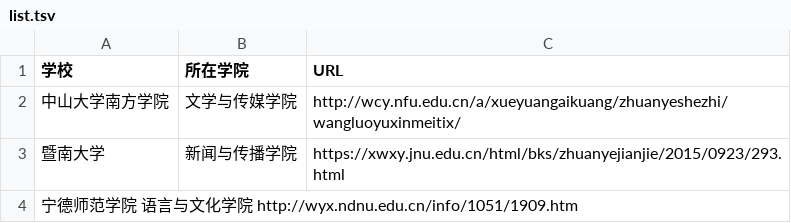
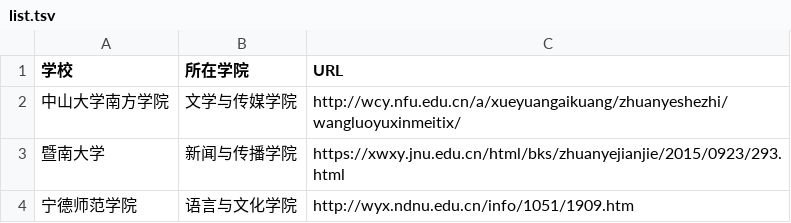
Before and after one commit to shmimy0423/list_newmedia_undergraduate_CN, a TSV file: list.tsv, drawn as a sheet; removed rows and columns are numbered as before the commit, all else as after; the diff names each change by its address in the sheet, - before the commit and + after, or states it on an @@ line.

Commit message:
list
加油

```diff
--- a/list.tsv
+++ b/list.tsv
-row 4: 宁德师范学院 语言与文化学院 http://wyx.ndnu.edu.cn/info/1051/1909.htm
+row 4: 宁德师范学院 | 语言与文化学院 | http://wyx.ndnu.edu.cn/info/1051/1909.htm
```
